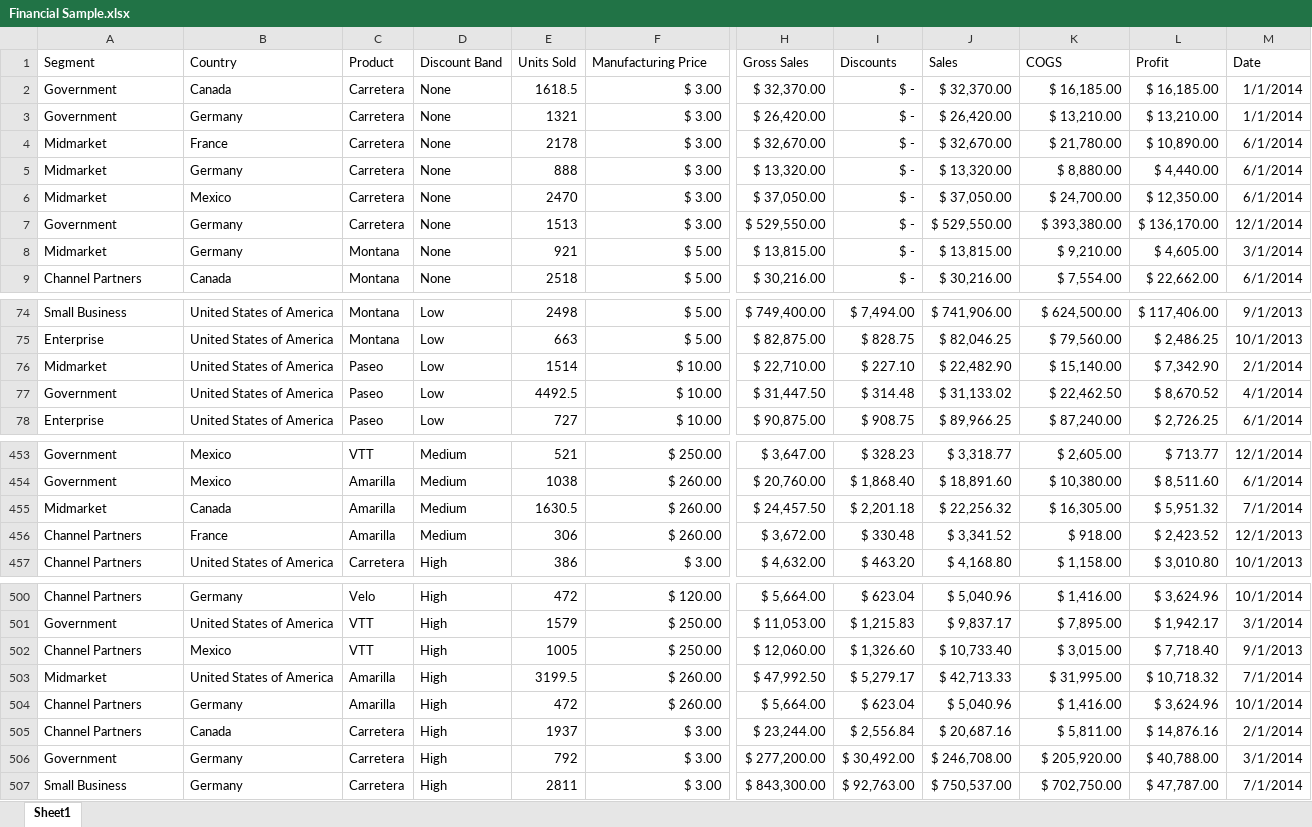
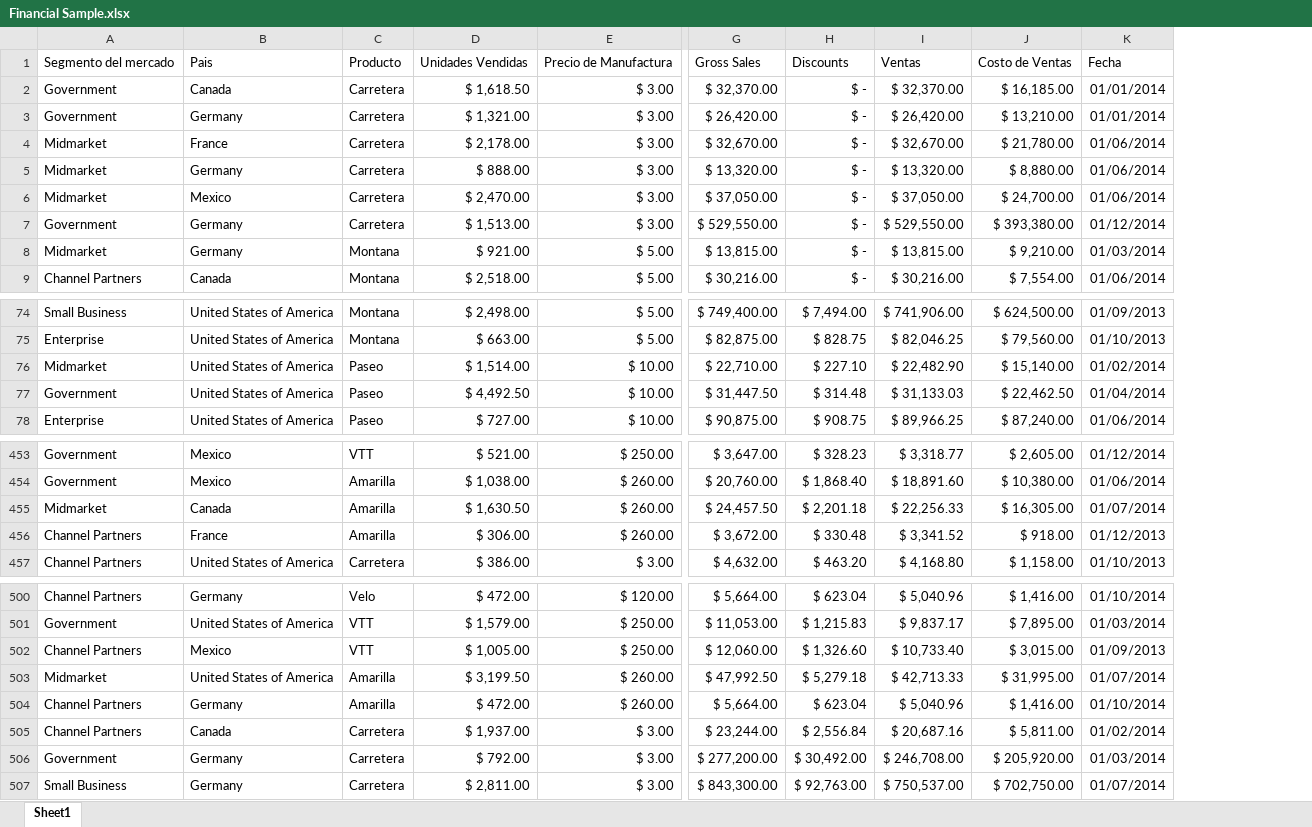
Before and after one commit to wie-itba/power-bi, an Excel workbook: Datasets/Financial Sample.xlsx, sheet Sheet1, drawn as a sheet; only a part is shown, gaps mark what is left out; values as stored, in another font and other column widths than the file's, no borders; table styles not drawn; removed rows and columns are numbered as before the commit, all else as after; rows hold the shown columns only; the diff names each change by its address in the sheet, - before the commit and + after, or states it on an @@ line.

```diff
--- a/Datasets/Financial Sample.xlsx (sheet Sheet1)
+++ b/Datasets/Financial Sample.xlsx (sheet Sheet1)
-column D, rows 2-9: all None; rows 74-78: all Low; rows 453-457: Medium | Medium | Medium | Medium | High; rows 500-507: all High
-column E, rows 2-9: 1618.5 | 1321 | 2178 | 888 | 2470 | 1513 | 921 | 2518; rows 74-78: 2498 | 663 | 1514 | 4492.5 | 727; rows 453-457: 521 | 1038 | 1630.5 | 306 | 386; rows 500-507: 472 | 1579 | 1005 | 3199.5 | 472 | 1937 | 792 | 2811
+column D, rows 2-9: $ 1,618.50 | $ 1,321.00 | $ 2,178.00 | $ 888.00 | $ 2,470.00 | $ 1,513.00 | $ 921.00 | $ 2,518.00; rows 74-78: $ 2,498.00 | $ 663.00 | $ 1,514.00 | $ 4,492.50 | $ 727.00; rows 453-457: $ 521.00 | $ 1,038.00 | $ 1,630.50 | $ 306.00 | $ 386.00; rows 500-507: $ 472.00 | $ 1,579.00 | $ 1,005.00 | $ 3,199.50 | $ 472.00 | $ 1,937.00 | $ 792.00 | $ 2,811.00
-column L, rows 2-9: $ 16,185.00 | $ 13,210.00 | $ 10,890.00 | $ 4,440.00 | $ 12,350.00 | $ 136,170.00 | $ 4,605.00 | $ 22,662.00; rows 74-78: $ 117,406.00 | $ 2,486.25 | $ 7,342.90 | $ 8,670.52 | $ 2,726.25; rows 453-457: $ 713.77 | $ 8,511.60 | $ 5,951.32 | $ 2,423.52 | $ 3,010.80; rows 500-507: $ 3,624.96 | $ 1,942.17 | $ 7,718.40 | $ 10,718.32 | $ 3,624.96 | $ 14,876.16 | $ 40,788.00 | $ 47,787.00
-column M, rows 2-9: 1/1/2014 | 1/1/2014 | 6/1/2014 | 6/1/2014 | 6/1/2014 | 12/1/2014 | 3/1/2014 | 6/1/2014; rows 74-78: 9/1/2013 | 10/1/2013 | 2/1/2014 | 4/1/2014 | 6/1/2014; rows 453-457: 12/1/2014 | 6/1/2014 | 7/1/2014 | 12/1/2013 | 10/1/2013; rows 500-507: 10/1/2014 | 3/1/2014 | 9/1/2013 | 7/1/2014 | 10/1/2014 | 2/1/2014 | 3/1/2014 | 7/1/2014
+column K, rows 2-9: 01/01/2014 | 01/01/2014 | 01/06/2014 | 01/06/2014 | 01/06/2014 | 01/12/2014 | 01/03/2014 | 01/06/2014; rows 74-78: 01/09/2013 | 01/10/2013 | 01/02/2014 | 01/04/2014 | 01/06/2014; rows 453-457: 01/12/2014 | 01/06/2014 | 01/07/2014 | 01/12/2013 | 01/10/2013; rows 500-507: 01/10/2014 | 01/03/2014 | 01/09/2013 | 01/07/2014 | 01/10/2014 | 01/02/2014 | 01/03/2014 | 01/07/2014
-row 1: Segment | Country | Product | Discount Band | Units Sold | Manufacturing Price | Gross Sales | Discounts | Sales | COGS | Profit | Date
+row 1: Segmento del mercado | Pais | Producto | Unidades Vendidas | Precio de Manufactura | Gross Sales | Discounts | Ventas | Costo de Ventas | Fecha
-I77: $ 31,133.02
+I77: $ 31,133.03
-I455: $ 22,256.32
+I455: $ 22,256.33
-H503: $ 5,279.17
+H503: $ 5,279.18
```
Also changed, not shown: 6 other files.
